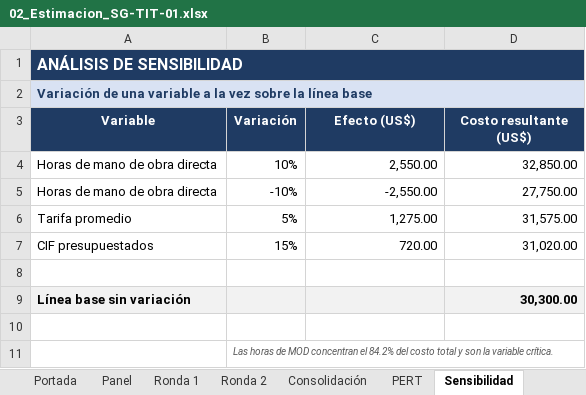
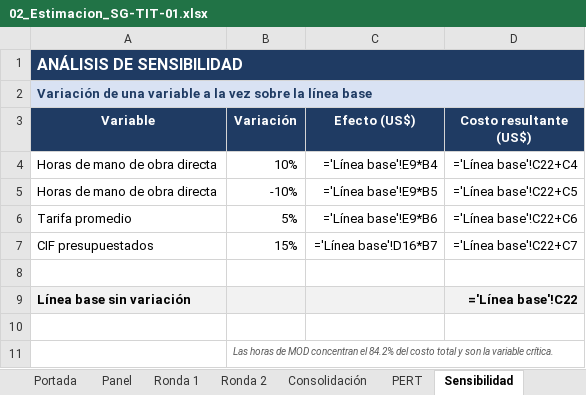
Before and after one commit to diego17-ues/Sistema_Contable_Proyecto_SIC115, an Excel workbook: sunGames_sa_de_cv/Documentacion costeo/Costeo por juicio de experto/02_Estimacion_SG-TIT-01.xlsx, sheet Sensibilidad, drawn as a sheet; values as stored, in another font and other column widths than the file's, no borders; formulas without a stored value are shown as written; the diff names each change by its address in the sheet, - before the commit and + after, or states it on an @@ line.

```diff
--- a/sunGames_sa_de_cv/Documentacion costeo/Costeo por juicio de experto/02_Estimacion_SG-TIT-01.xlsx (sheet Sensibilidad)
+++ b/sunGames_sa_de_cv/Documentacion costeo/Costeo por juicio de experto/02_Estimacion_SG-TIT-01.xlsx (sheet Sensibilidad)
-C4 (Efecto (US$)): 2,550.00
+C4 (Efecto (US$)): ='Línea base'!E9*B4
-D4 (Costo resultante (US$)): 32,850.00
+D4 (Costo resultante (US$)): ='Línea base'!C22+C4
-C5 (Efecto (US$)): -2,550.00
+C5 (Efecto (US$)): ='Línea base'!E9*B5
-D5 (Costo resultante (US$)): 27,750.00
+D5 (Costo resultante (US$)): ='Línea base'!C22+C5
-C6 (Efecto (US$)): 1,275.00
+C6 (Efecto (US$)): ='Línea base'!E9*B6
-D6 (Costo resultante (US$)): 31,575.00
+D6 (Costo resultante (US$)): ='Línea base'!C22+C6
-C7 (Efecto (US$)): 720.00
+C7 (Efecto (US$)): ='Línea base'!D16*B7
-D7 (Costo resultante (US$)): 31,020.00
+D7 (Costo resultante (US$)): ='Línea base'!C22+C7
-D9 (Costo resultante (US$)): 30,300.00
+D9 (Costo resultante (US$)): ='Línea base'!C22
```
Also changed, not shown: sheet Consolidación, sheet Ronda 1, sheet Ronda 2, sheet Línea base, sheet PERT, sheet Portada, 1 more sheet, sunGames_sa_de_cv/Documentacion costeo/Costeo por ordenes de trabajo/03_Hoja_de_costos_SG-TIT-01.xlsx, 27 other files.
